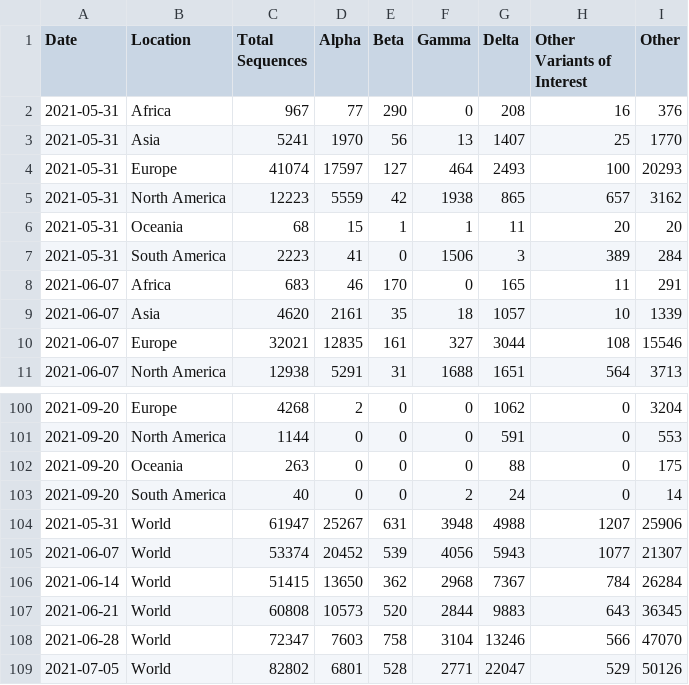
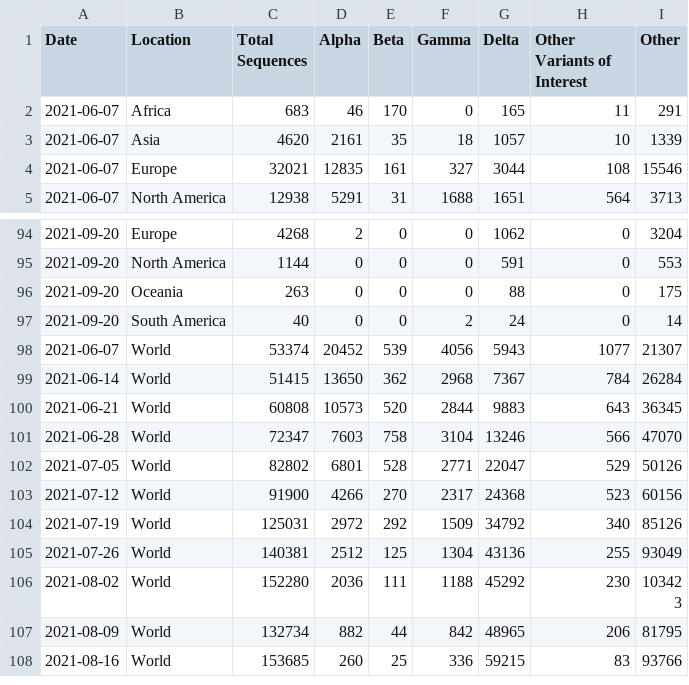
Before and after one commit to rockfound/ppi-flourish-charts, a CSV file: data/c_2_global_variant_trends.csv, drawn as a sheet; only a part is shown, gaps mark what is left out; the shorter side is filled out with more unchanged rows; the diff names each change by its address in the sheet, - before the commit and + after, or states it on an @@ line.

```diff
--- a/data/c_2_global_variant_trends.csv
+++ b/data/c_2_global_variant_trends.csv
-row 2: 2021-05-31 | Africa | 967 | 77 | 290 | 0 | 208 | 16 | 376
-row 3: 2021-05-31 | Asia | 5241 | 1970 | 56 | 13 | 1407 | 25 | 1770
-row 4: 2021-05-31 | Europe | 41074 | 17597 | 127 | 464 | 2493 | 100 | 20293
-row 5: 2021-05-31 | North America | 12223 | 5559 | 42 | 1938 | 865 | 657 | 3162
-row 6: 2021-05-31 | Oceania | 68 | 15 | 1 | 1 | 11 | 20 | 20
-row 7: 2021-05-31 | South America | 2223 | 41 | 0 | 1506 | 3 | 389 | 284
-row 104: 2021-05-31 | World | 61947 | 25267 | 631 | 3948 | 4988 | 1207 | 25906
```
Also changed, not shown: data/archetype_box_whisker.csv, data/c_1_volume_cases_sequences_vaccinations.csv, 2 other files.
